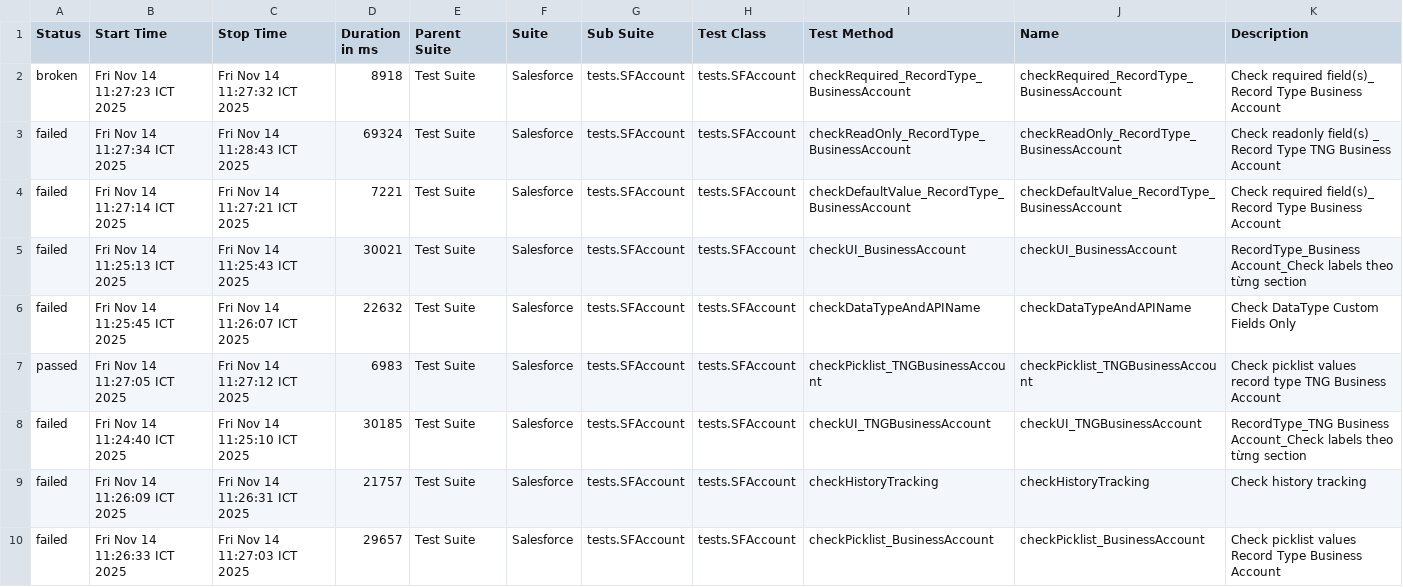
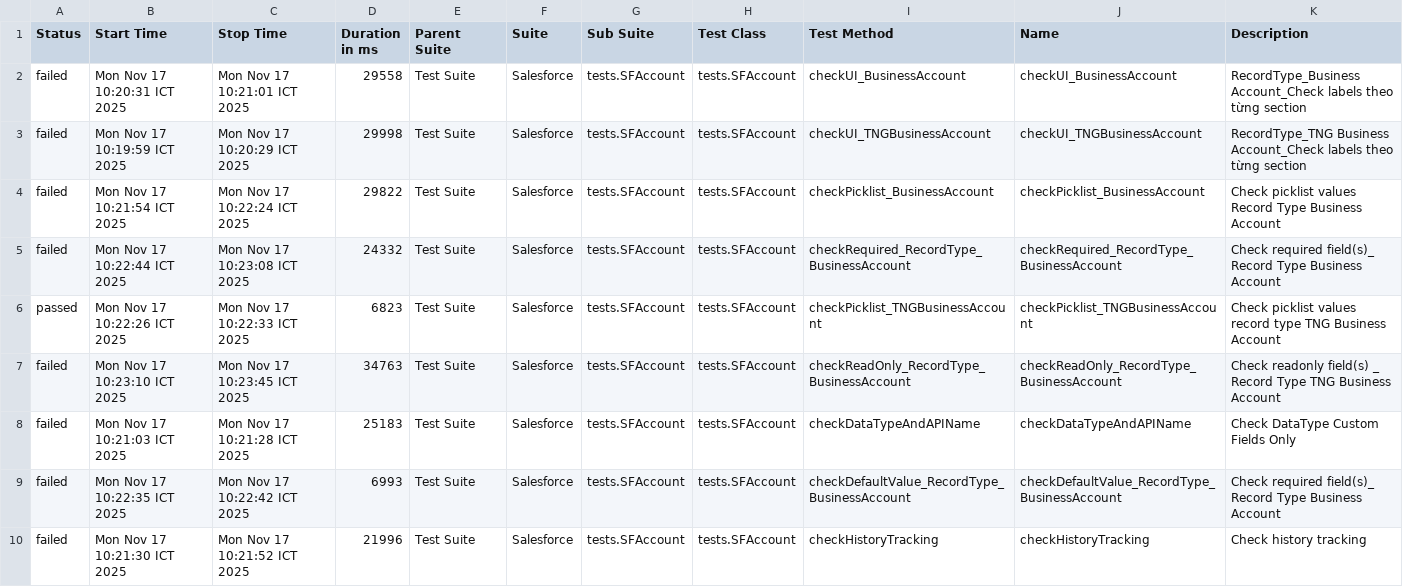
Before and after one commit to vanthongnguyen/AllureReport, a CSV file: nvthong/data/suites.csv, drawn as a sheet.

Commit message:
Update report for branch nvthong at 2025-11-17 10:24:21

```diff
--- a/nvthong/data/suites.csv
+++ b/nvthong/data/suites.csv
@@ -1,10 +1,10 @@
 "Status","Start Time","Stop Time","Duration in ms","Parent Suite","Suite","Sub Suite","Test Class","Test Method","Name","Description"
-"broken","Fri Nov 14 11:27:23 ICT 2025","Fri Nov 14 11:27:32 ICT 2025","8918","Test Suite","Salesforce","tests.SFAccount","tests.SFAccount","checkRequired_RecordType_BusinessAccount","checkRequired_RecordType_BusinessAccount","Check required field(s)_ Record Type Business Account"
-"failed","Fri Nov 14 11:27:34 ICT 2025","Fri Nov 14 11:28:43 ICT 2025","69324","Test Suite","Salesforce","tests.SFAccount","tests.SFAccount","checkReadOnly_RecordType_BusinessAccount","checkReadOnly_RecordType_BusinessAccount","Check readonly field(s) _ Record Type TNG Business Account"
-"failed","Fri Nov 14 11:27:14 ICT 2025","Fri Nov 14 11:27:21 ICT 2025","7221","Test Suite","Salesforce","tests.SFAccount","tests.SFAccount","checkDefaultValue_RecordType_BusinessAccount","checkDefaultValue_RecordType_BusinessAccount","Check required field(s)_ Record Type Business Account"
-"failed","Fri Nov 14 11:25:13 ICT 2025","Fri Nov 14 11:25:43 ICT 2025","30021","Test Suite","Salesforce","tests.SFAccount","tests.SFAccount","checkUI_BusinessAccount","checkUI_BusinessAccount","RecordType_Business Account_Check labels theo từng section"
-"failed","Fri Nov 14 11:25:45 ICT 2025","Fri Nov 14 11:26:07 ICT 2025","22632","Test Suite","Salesforce","tests.SFAccount","tests.SFAccount","checkDataTypeAndAPIName","checkDataTypeAndAPIName","Check DataType Custom Fields Only"
-"passed","Fri Nov 14 11:27:05 ICT 2025","Fri Nov 14 11:27:12 ICT 2025","6983","Test Suite","Salesforce","tests.SFAccount","tests.SFAccount","checkPicklist_TNGBusinessAccount","checkPicklist_TNGBusinessAccount","Check picklist values record type TNG Business Account"
-"failed","Fri Nov 14 11:24:40 ICT 2025","Fri Nov 14 11:25:10 ICT 2025","30185","Test Suite","Salesforce","tests.SFAccount","tests.SFAccount","checkUI_TNGBusinessAccount","checkUI_TNGBusinessAccount","RecordType_TNG Business Account_Check labels theo từng section"
-"failed","Fri Nov 14 11:26:09 ICT 2025","Fri Nov 14 11:26:31 ICT 2025","21757","Test Suite","Salesforce","tests.SFAccount","tests.SFAccount","checkHistoryTracking","checkHistoryTracking","Check history tracking"
-"failed","Fri Nov 14 11:26:33 ICT 2025","Fri Nov 14 11:27:03 ICT 2025","29657","Test Suite","Salesforce","tests.SFAccount","tests.SFAccount","checkPicklist_BusinessAccount","checkPicklist_BusinessAccount","Check picklist values Record Type Business Account"
+"failed","Mon Nov 17 10:20:31 ICT 2025","Mon Nov 17 10:21:01 ICT 2025","29558","Test Suite","Salesforce","tests.SFAccount","tests.SFAccount","checkUI_BusinessAccount","checkUI_BusinessAccount","RecordType_Business Account_Check labels theo từng section"
+"failed","Mon Nov 17 10:19:59 ICT 2025","Mon Nov 17 10:20:29 ICT 2025","29998","Test Suite","Salesforce","tests.SFAccount","tests.SFAccount","checkUI_TNGBusinessAccount","checkUI_TNGBusinessAccount","RecordType_TNG Business Account_Check labels theo từng section"
+"failed","Mon Nov 17 10:21:54 ICT 2025","Mon Nov 17 10:22:24 ICT 2025","29822","Test Suite","Salesforce","tests.SFAccount","tests.SFAccount","checkPicklist_BusinessAccount","checkPicklist_BusinessAccount","Check picklist values Record Type Business Account"
+"failed","Mon Nov 17 10:22:44 ICT 2025","Mon Nov 17 10:23:08 ICT 2025","24332","Test Suite","Salesforce","tests.SFAccount","tests.SFAccount","checkRequired_RecordType_BusinessAccount","checkRequired_RecordType_BusinessAccount","Check required field(s)_ Record Type Business Account"
+"passed","Mon Nov 17 10:22:26 ICT 2025","Mon Nov 17 10:22:33 ICT 2025","6823","Test Suite","Salesforce","tests.SFAccount","tests.SFAccount","checkPicklist_TNGBusinessAccount","checkPicklist_TNGBusinessAccount","Check picklist values record type TNG Business Account"
+"failed","Mon Nov 17 10:23:10 ICT 2025","Mon Nov 17 10:23:45 ICT 2025","34763","Test Suite","Salesforce","tests.SFAccount","tests.SFAccount","checkReadOnly_RecordType_BusinessAccount","checkReadOnly_RecordType_BusinessAccount","Check readonly field(s) _ Record Type TNG Business Account"
+"failed","Mon Nov 17 10:21:03 ICT 2025","Mon Nov 17 10:21:28 ICT 2025","25183","Test Suite","Salesforce","tests.SFAccount","tests.SFAccount","checkDataTypeAndAPIName","checkDataTypeAndAPIName","Check DataType Custom Fields Only"
+"failed","Mon Nov 17 10:22:35 ICT 2025","Mon Nov 17 10:22:42 ICT 2025","6993","Test Suite","Salesforce","tests.SFAccount","tests.SFAccount","checkDefaultValue_RecordType_BusinessAccount","checkDefaultValue_RecordType_BusinessAccount","Check required field(s)_ Record Type Business Account"
+"failed","Mon Nov 17 10:21:30 ICT 2025","Mon Nov 17 10:21:52 ICT 2025","21996","Test Suite","Salesforce","tests.SFAccount","tests.SFAccount","checkHistoryTracking","checkHistoryTracking","Check history tracking"
```
Also changed, not shown: 51 other files.
